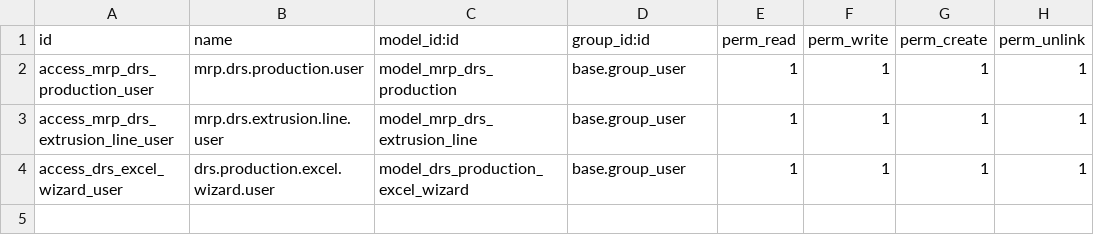
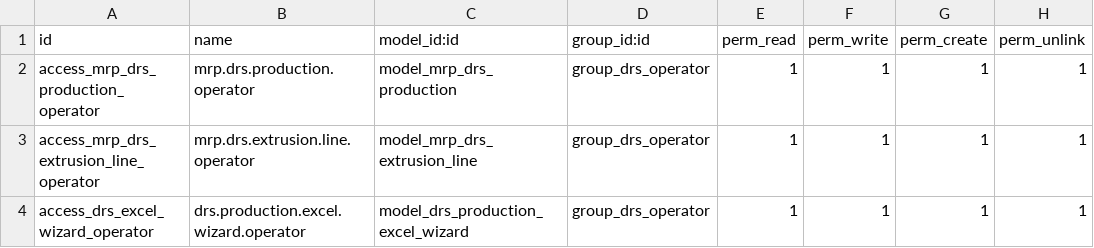
Before and after one commit to raniahammad78/drs-extrusion-production-management, a CSV file: security/ir.model.access.csv, drawn as a sheet.

Commit message:
Upgrade: Add security roles, record rules, SQL constraints, and dashboard shift separation

```diff
--- a/security/ir.model.access.csv
+++ b/security/ir.model.access.csv
@@ -1,4 +1,4 @@
 id,name,model_id:id,group_id:id,perm_read,perm_write,perm_create,perm_unlink
-access_mrp_drs_production_user,mrp.drs.production.user,model_mrp_drs_production,base.group_user,1,1,1,1
-access_mrp_drs_extrusion_line_user,mrp.drs.extrusion.line.user,model_mrp_drs_extrusion_line,base.group_user,1,1,1,1
-access_drs_excel_wizard_user,drs.production.excel.wizard.user,model_drs_production_excel_wizard,base.group_user,1,1,1,1
+access_mrp_drs_production_operator,mrp.drs.production.operator,model_mrp_drs_production,group_drs_operator,1,1,1,1
+access_mrp_drs_extrusion_line_operator,mrp.drs.extrusion.line.operator,model_mrp_drs_extrusion_line,group_drs_operator,1,1,1,1
+access_drs_excel_wizard_operator,drs.production.excel.wizard.operator,model_drs_production_excel_wizard,group_drs_operator,1,1,1,1
```
Also changed, not shown: 13 other files.
